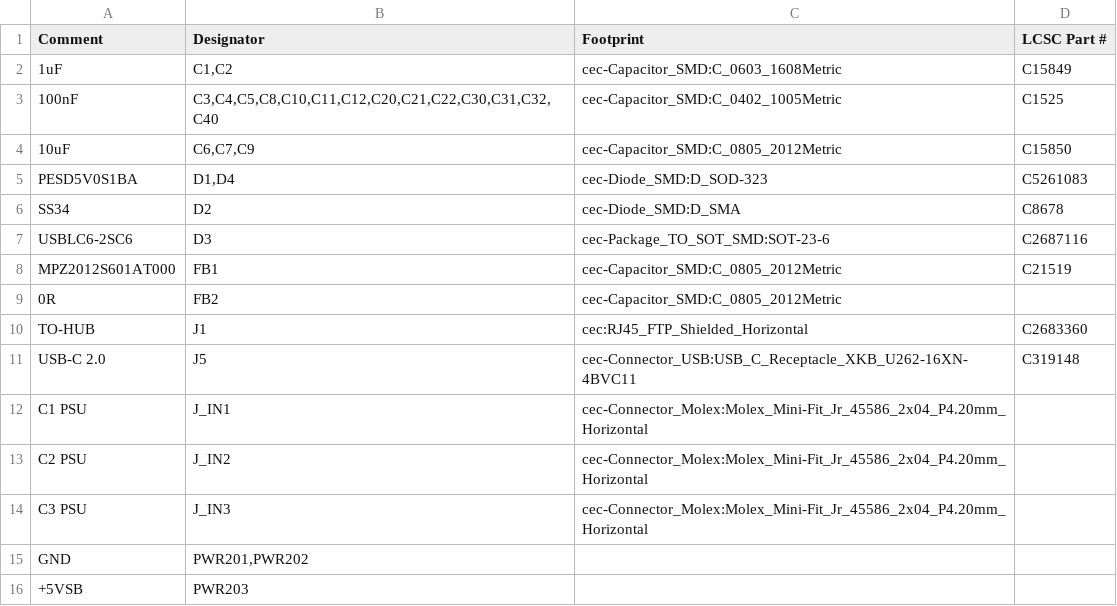
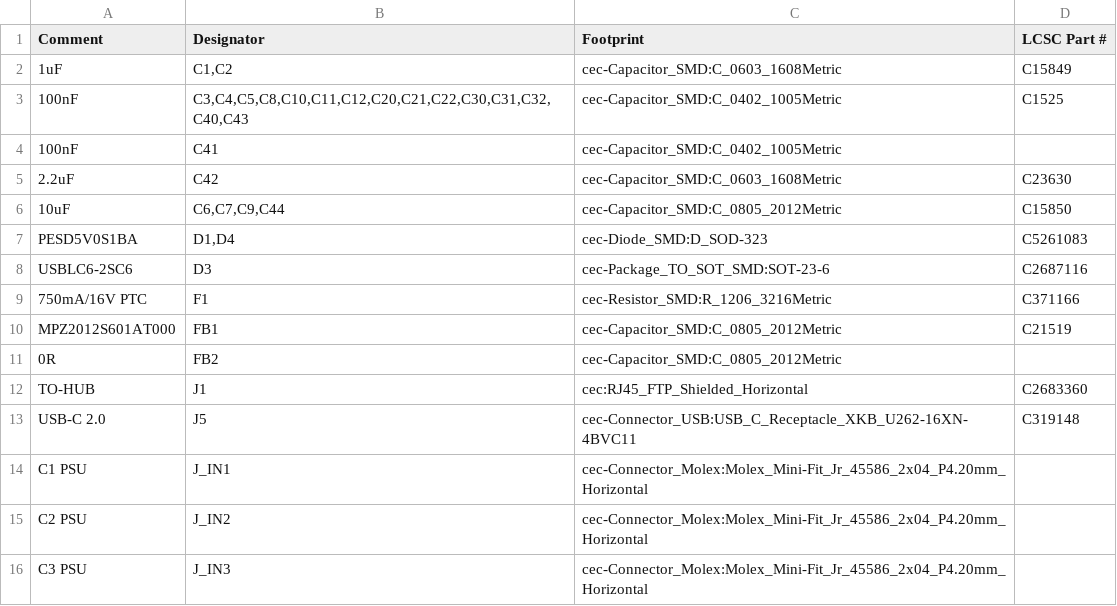
Before and after one commit to nathanfraske/CEC-Platform, a CSV file: beta/pcie-8pin-3port/bom/pcie8pin-3port-module-BOM-jlcpcb.csv, drawn as a sheet; only a part is shown; the shorter side is filled out with more unchanged rows; the diff covers the shown part only.

```diff
--- a/beta/pcie-8pin-3port/bom/pcie8pin-3port-module-BOM-jlcpcb.csv
+++ b/beta/pcie-8pin-3port/bom/pcie8pin-3port-module-BOM-jlcpcb.csv
@@ -2,7 +2,9 @@
 "1uF","C1,C2","cec-Capacitor_SMD:C_0603_1608Metric","C15849"
-"100nF","C3,C4,C5,C8,C10,C11,C12,C20,C21,C22,C30,C31,C32,C40","cec-Capacitor_SMD:C_0402_1005Metric","C1525"
-"10uF","C6,C7,C9","cec-Capacitor_SMD:C_0805_2012Metric","C15850"
+"100nF","C3,C4,C5,C8,C10,C11,C12,C20,C21,C22,C30,C31,C32,C40,C43","cec-Capacitor_SMD:C_0402_1005Metric","C1525"
+"100nF","C41","cec-Capacitor_SMD:C_0402_1005Metric",""
+"2.2uF","C42","cec-Capacitor_SMD:C_0603_1608Metric","C23630"
+"10uF","C6,C7,C9,C44","cec-Capacitor_SMD:C_0805_2012Metric","C15850"
 "PESD5V0S1BA","D1,D4","cec-Diode_SMD:D_SOD-323","C5261083"
-"SS34","D2","cec-Diode_SMD:D_SMA","C8678"
 "USBLC6-2SC6","D3","cec-Package_TO_SOT_SMD:SOT-23-6","C2687116"
+"750mA/16V PTC","F1","cec-Resistor_SMD:R_1206_3216Metric","C371166"
 "MPZ2012S601AT000","FB1","cec-Capacitor_SMD:C_0805_2012Metric","C21519"
```
Also changed, not shown: 5 added rows, 1 removed row, 4 moved rows and 2 edited cells elsewhere in this file, 5 other files.
